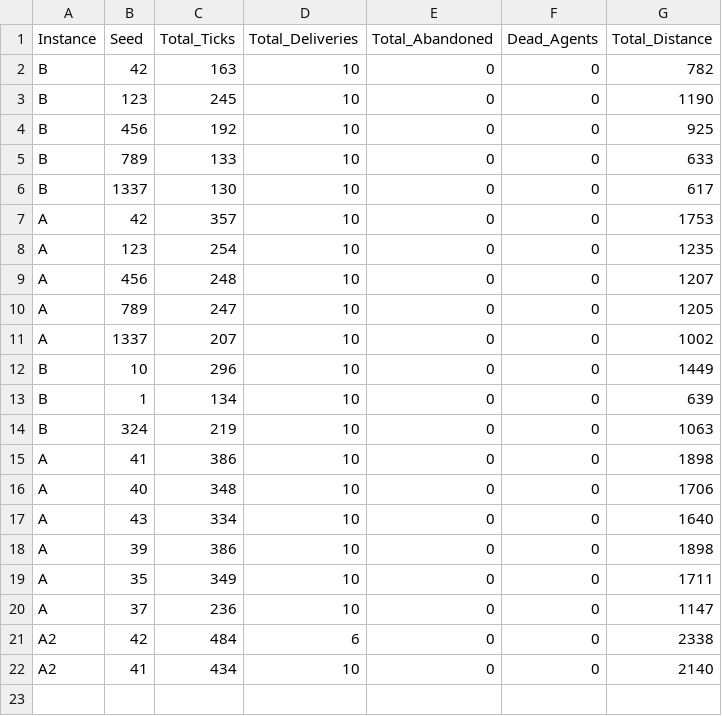
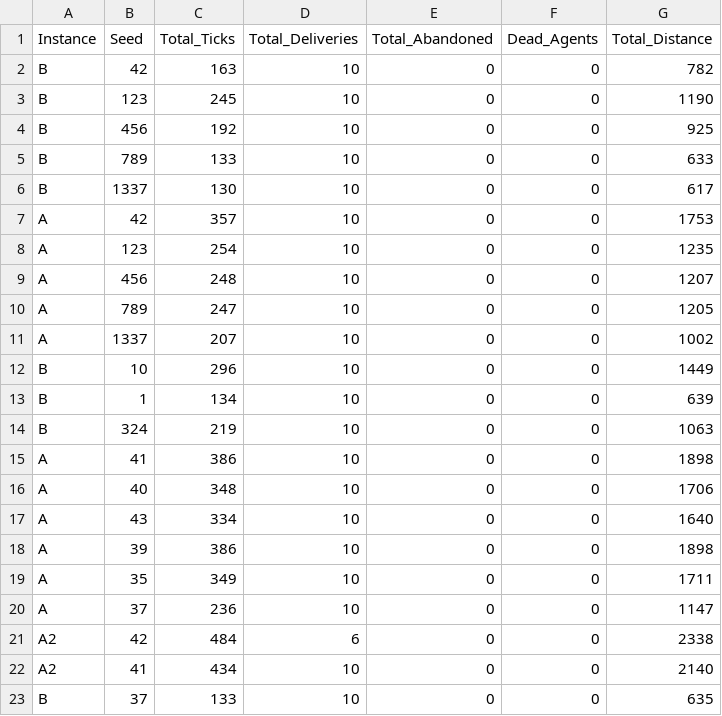
Before and after one commit to Massyiwnl/s_i_project, a CSV file: outputs/logs/experiments_summary.csv, drawn as a sheet.

```diff
--- a/outputs/logs/experiments_summary.csv
+++ b/outputs/logs/experiments_summary.csv
@@ -22 +22,2 @@ A2,42,484,6,0,0,2338
 A2,41,434,10,0,0,2140
+B,37,133,10,0,0,635
```
Also changed, not shown: outputs/logs/run_A_seed123_agents.csv, outputs/logs/run_A_seed1337_agents.csv, 38 other files.
